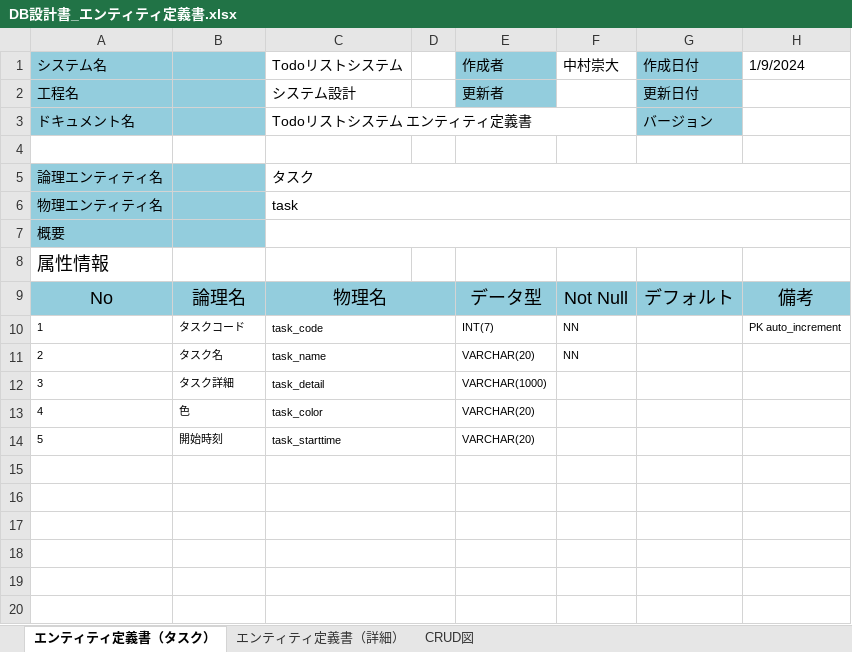
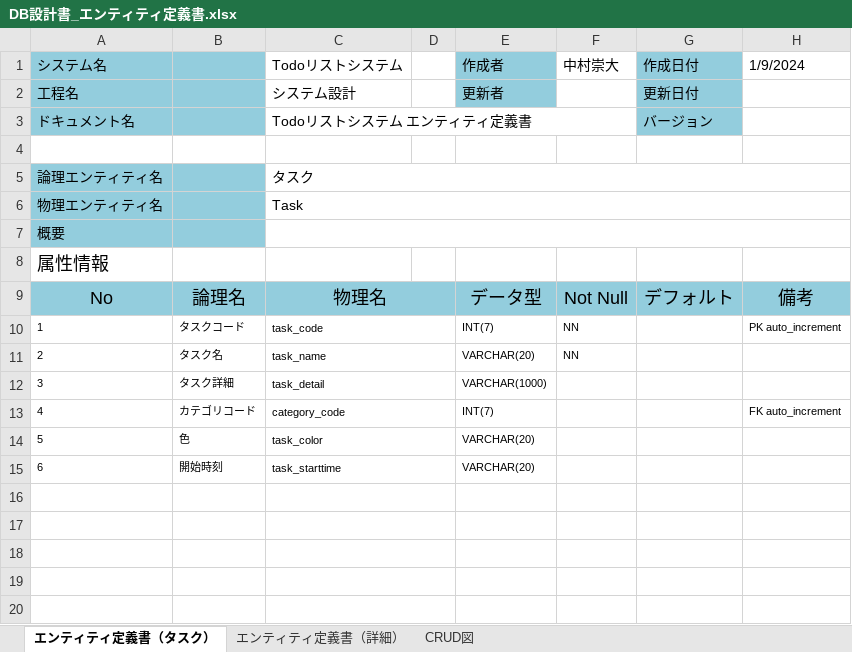
Before and after one commit to 2201237/final, an Excel workbook: DB設計書_エンティティ定義書.xlsx, sheet エンティティ定義書（タスク）, drawn as a sheet; only a part is shown; values as stored, in another font and other column widths than the file's, no borders; removed rows and columns are numbered as before the commit, all else as after; the diff names each change by its address in the sheet, - before the commit and + after, or states it on an @@ line.

```diff
--- a/DB設計書_エンティティ定義書.xlsx (sheet エンティティ定義書（タスク）)
+++ b/DB設計書_エンティティ定義書.xlsx (sheet エンティティ定義書（タスク）)
-C6 (Todoリストシステム): task
+C6 (Todoリストシステム): Task
+row 13: 4 | カテゴリコード | category_code |  | INT(7) |  |  | FK auto_increment
-A14 (システム名): 4
+A14 (システム名): 5
-A15 (システム名): 5
+A15 (システム名): 6
-row 15: (empty)
```
Also changed, not shown: sheet エンティティ定義書（詳細）, DB設計書_エンティティ一覧E-R図.xlsx, 5 other files.
